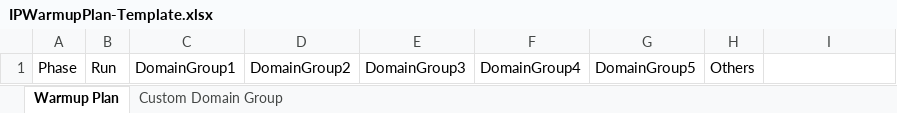
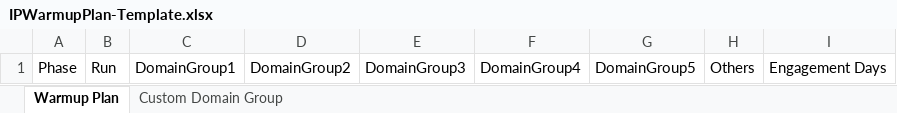
Before and after one commit to AdobeDocs/journey-optimizer.de-DE, an Excel workbook: help/using/configuration/assets/IPWarmupPlan-Template.xlsx, sheet Warmup Plan, drawn as a sheet; values as stored, in another font and other column widths than the file's, no borders; the diff names each change by its address in the sheet, - before the commit and + after, or states it on an @@ line.

```diff
--- a/help/using/configuration/assets/IPWarmupPlan-Template.xlsx (sheet Warmup Plan)
+++ b/help/using/configuration/assets/IPWarmupPlan-Template.xlsx (sheet Warmup Plan)
-I1: (empty)
+I1: Engagement Days
```
Also changed, not shown: help/using/configuration/assets/IPWarmupPlan-Sample.xlsx, 3 other files.
